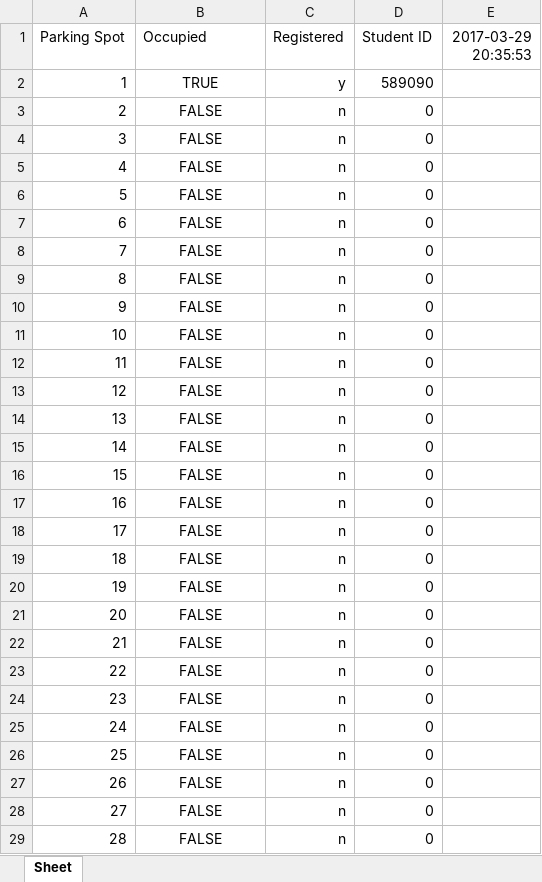
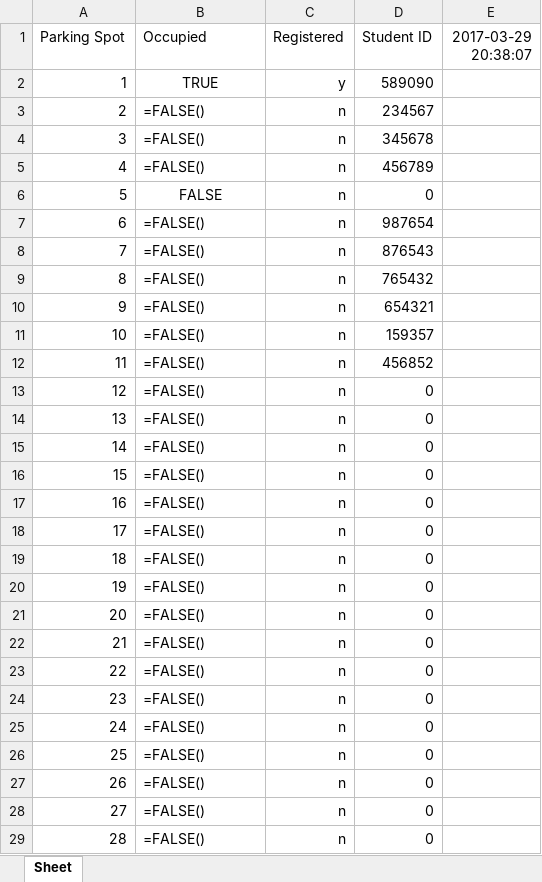
Before and after one commit to morrisq/C-RFID_KQN, an Excel workbook: parking_lot.xlsx, sheet Sheet, drawn as a sheet; only a part is shown; values as stored, in another font and other column widths than the file's, no borders; formulas without a stored value are shown as written; the diff covers the shown part only; the diff names each change by its address in the sheet, - before the commit and + after, or states it on an @@ line.

Commit message:
Read.py [Connected, reader active]

```diff
--- a/parking_lot.xlsx (sheet Sheet)
+++ b/parking_lot.xlsx (sheet Sheet)
-E1: 2017-03-29 20:35:53
+E1: 2017-03-29 20:38:07
-B3:B5 (Occupied): FALSE
+B3:B5 (Occupied): =FALSE()
-B3:B5 alignment: center
+B3:B5 alignment: left
-D3 (Student ID): 0
+D3 (Student ID): 234567
-D4 (Student ID): 0
+D4 (Student ID): 345678
-D5 (Student ID): 0
+D5 (Student ID): 456789
-B7:B29 (Occupied): FALSE
+B7:B29 (Occupied): =FALSE()
-B7:B29 alignment: center
+B7:B29 alignment: left
-D7 (Student ID): 0
+D7 (Student ID): 987654
-D8 (Student ID): 0
+D8 (Student ID): 876543
-D9 (Student ID): 0
+D9 (Student ID): 765432
-D10 (Student ID): 0
+D10 (Student ID): 654321
-D11 (Student ID): 0
+D11 (Student ID): 159357
-D12 (Student ID): 0
+D12 (Student ID): 456852
```
Also changed, not shown: 98 edited cells and cell formats elsewhere in this sheet.
